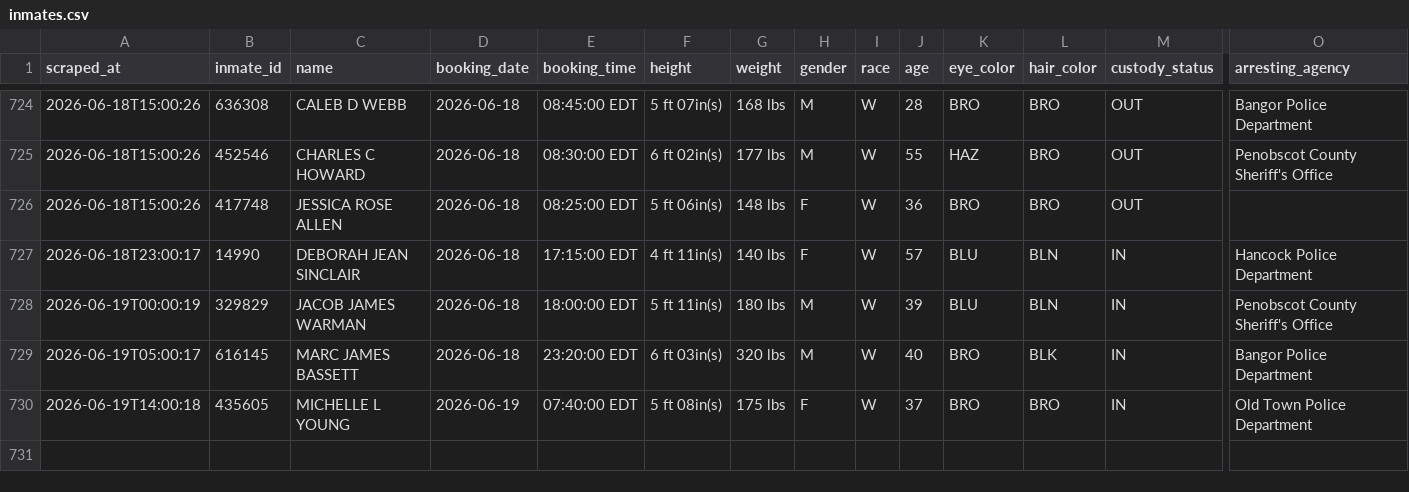
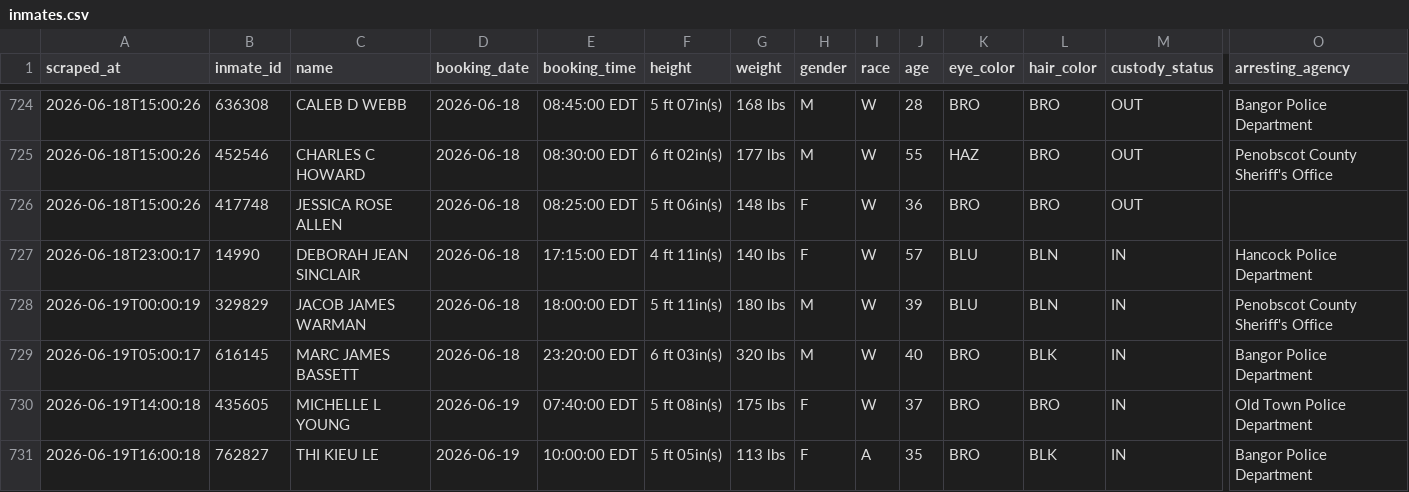
Before and after one commit to sloftus-lab/InmateScraper, a CSV file: inmates.csv, drawn as a sheet; only a part is shown, gaps mark what is left out; rows hold the shown columns only; the diff names each change by its address in the sheet, - before the commit and + after, or states it on an @@ line.

```diff
--- a/inmates.csv
+++ b/inmates.csv
+row 731: 2026-06-19T16:00:18 | 762827 | THI KIEU LE | 2026-06-19 | 10:00:00 EDT | 5 ft 05in(s) | 113 lbs | F | A | 35 | BRO | BLK | IN | Bangor Police Department
```
Also changed, not shown: 2 other files.
